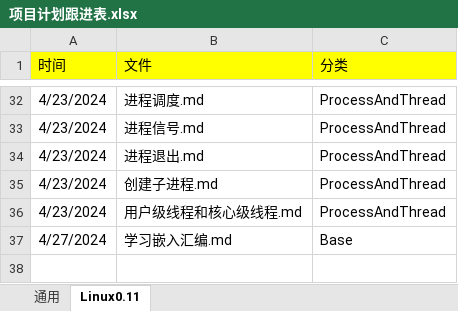
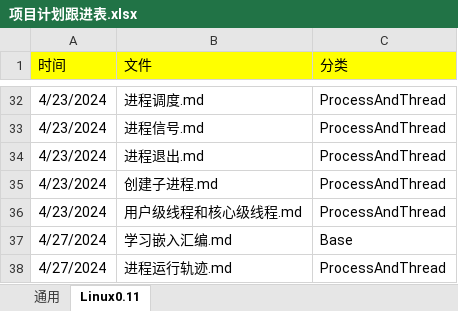
Before and after one commit to niu0217/Linux, an Excel workbook: 项目计划跟进表.xlsx, sheet Linux0.11, drawn as a sheet; only a part is shown, gaps mark what is left out; values as stored, in another font and other column widths than the file's, no borders; the diff names each change by its address in the sheet, - before the commit and + after, or states it on an @@ line.

```diff
--- a/项目计划跟进表.xlsx (sheet Linux0.11)
+++ b/项目计划跟进表.xlsx (sheet Linux0.11)
+row 38: 4/27/2024 | 进程运行轨迹.md | ProcessAndThread
```
Also changed, not shown: 21 other files.
